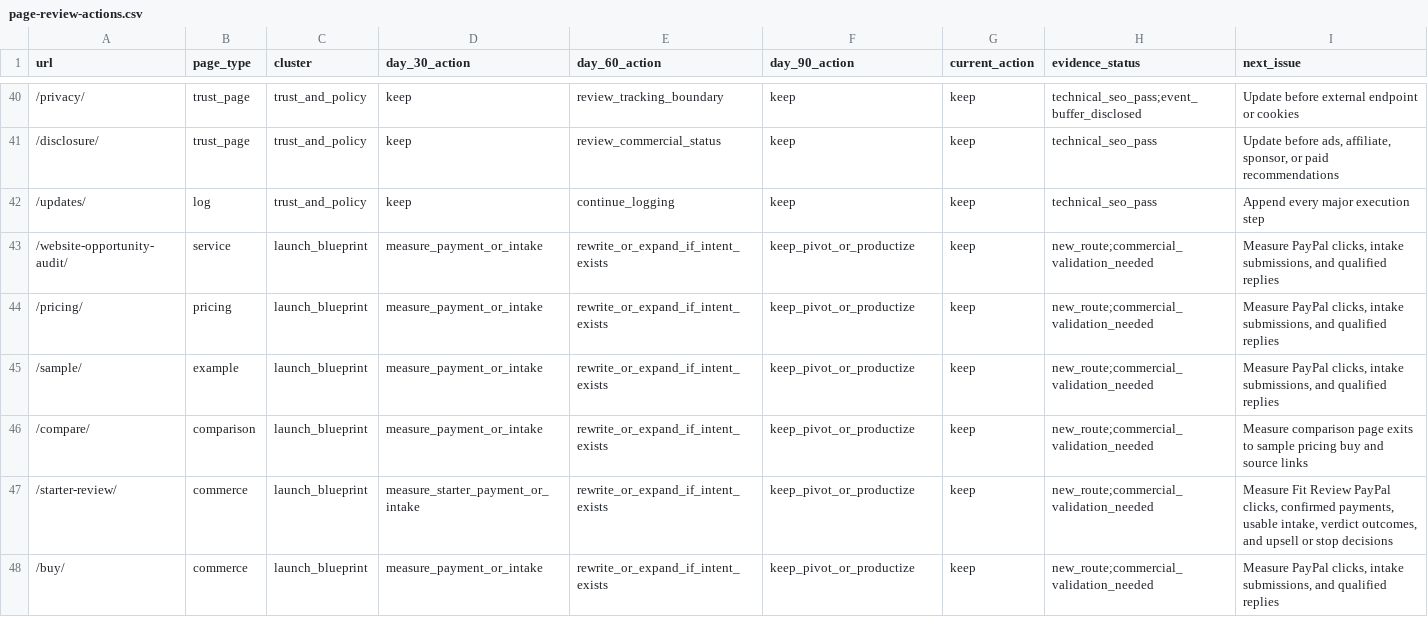
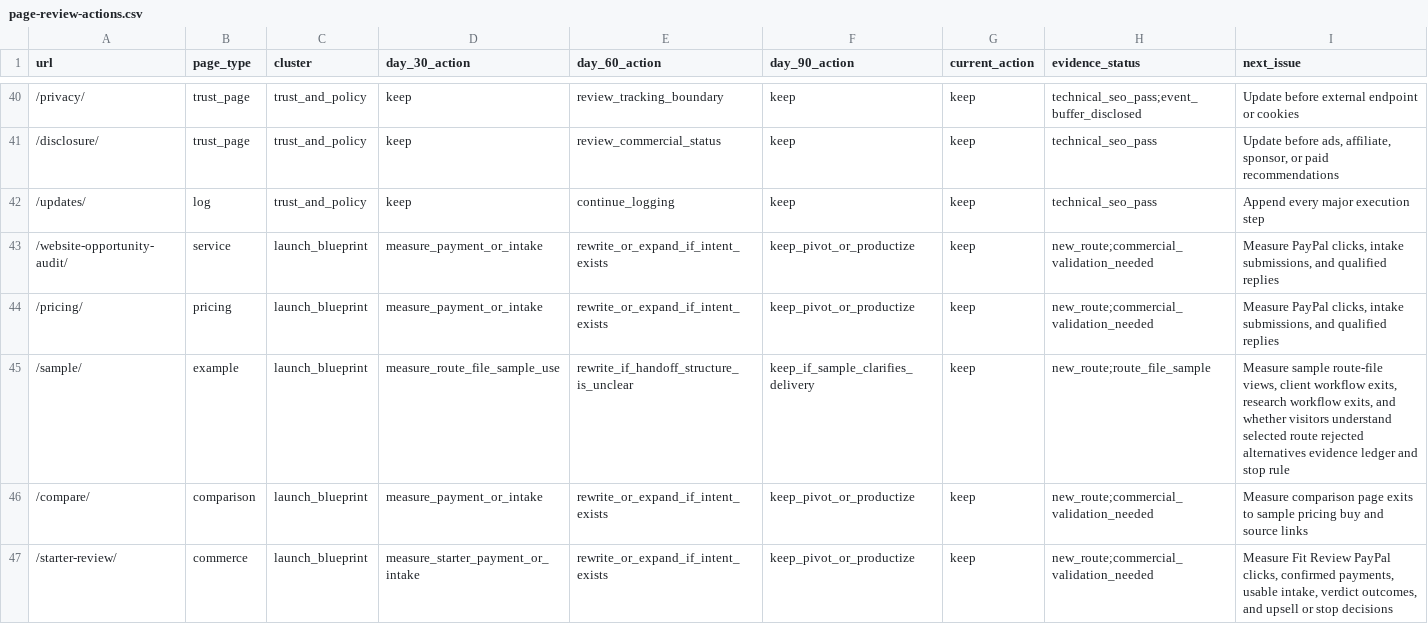
Before and after one commit to SB980425/shachidainei, a CSV file: agentsiteops/data/page-review-actions.csv, drawn as a sheet; only a part is shown, gaps mark what is left out; the shorter side is filled out with more unchanged rows.

```diff
--- a/agentsiteops/data/page-review-actions.csv
+++ b/agentsiteops/data/page-review-actions.csv
@@ -44,3 +44,3 @@
 /pricing/,pricing,launch_blueprint,measure_payment_or_intake,rewrite_or_expand_if_intent_exists,keep_pivot_or_productize,keep,new_route;commercial_validation_needed,"Measure PayPal clicks, intake submissions, and qualified replies"
-/sample/,example,launch_blueprint,measure_payment_or_intake,rewrite_or_expand_if_intent_exists,keep_pivot_or_productize,keep,new_route;commercial_validation_needed,"Measure PayPal clicks, intake submissions, and qualified replies"
+/sample/,example,launch_blueprint,measure_route_file_sample_use,rewrite_if_handoff_structure_is_unclear,keep_if_sample_clarifies_delivery,keep,new_route;route_file_sample,"Measure sample route-file views, client workflow exits, research workflow exits, and whether visitors understand selected route rejected alternatives evidence ledger and stop rule"
 /compare/,comparison,launch_blueprint,measure_payment_or_intake,rewrite_or_expand_if_intent_exists,keep_pivot_or_productize,keep,new_route;commercial_validation_needed,"Measure comparison page exits to sample pricing buy and source links"
```
Also changed, not shown: agentsiteops/data/growth-evidence-snapshot.csv, agentsiteops/docs/page-registry.csv, 12 other files.
